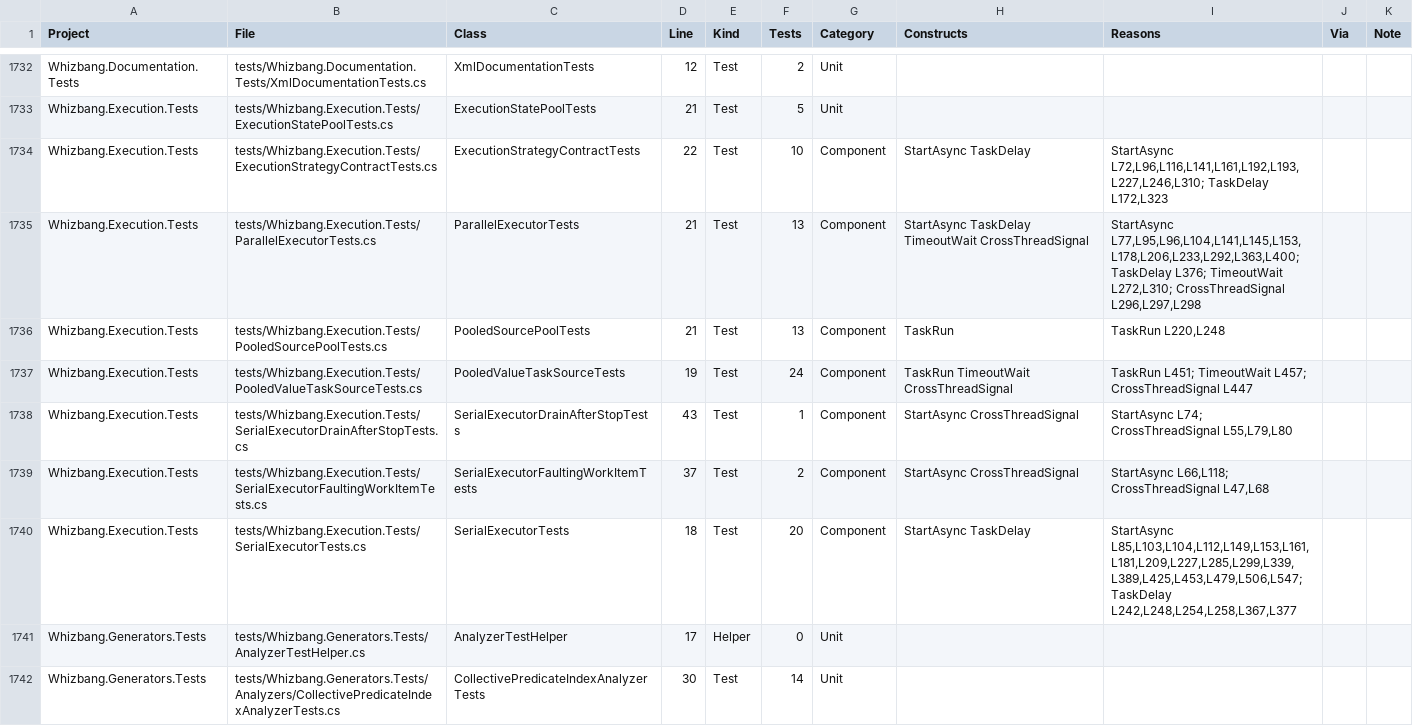
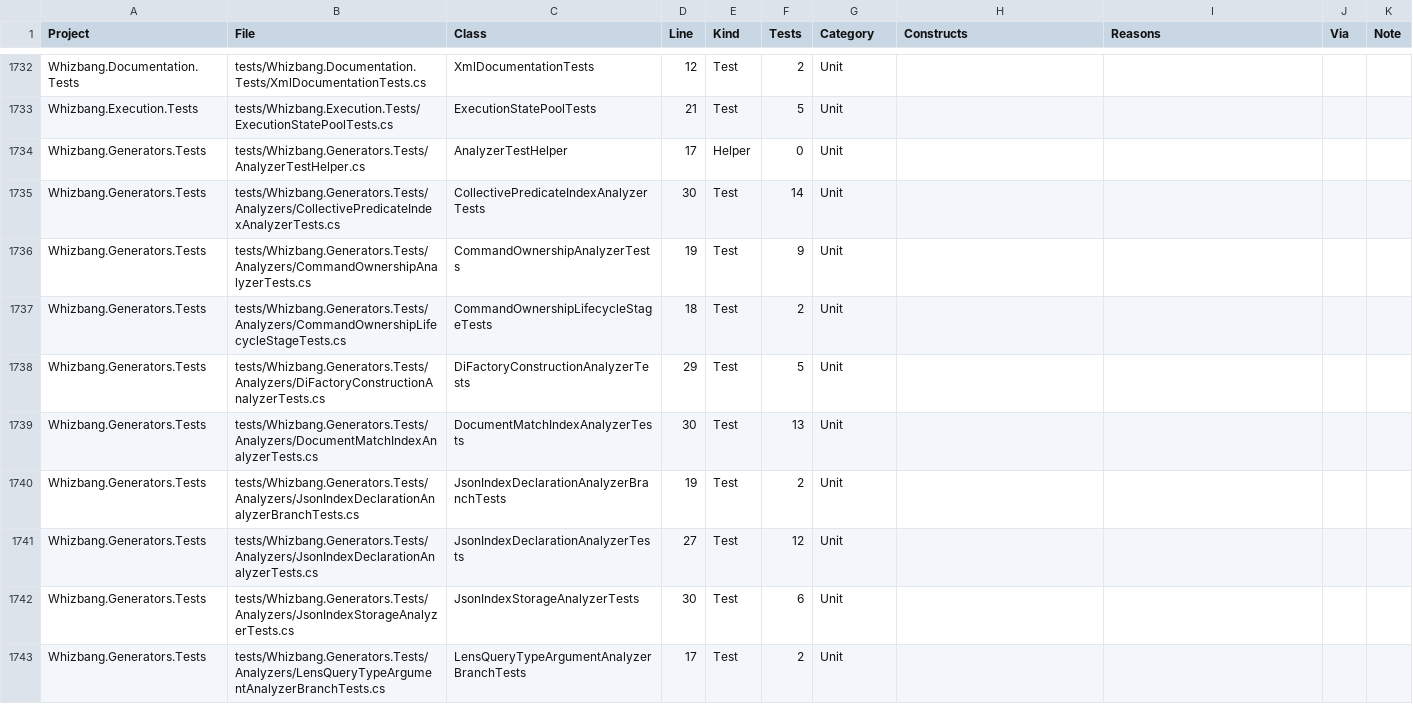
Before and after one commit to whizbang-lib/whizbang, a CSV file: plans/test-separation-inventory.csv, drawn as a sheet; only a part is shown, gaps mark what is left out; the shorter side is filled out with more unchanged rows; the diff names each change by its address in the sheet, - before the commit and + after, or states it on an @@ line.

```diff
--- a/plans/test-separation-inventory.csv
+++ b/plans/test-separation-inventory.csv
-row 1734: Whizbang.Execution.Tests | tests/Whizbang.Execution.Tests/ExecutionStrategyContractTests.cs | ExecutionStrategyContractTests | 22 | Test | 10 | Component | StartAsync TaskDelay | StartAsync L72,L96,L116,L141,L161,L192,L193,L227,L246,L310; TaskDelay L172,L323
-row 1735: Whizbang.Execution.Tests | tests/Whizbang.Execution.Tests/ParallelExecutorTests.cs | ParallelExecutorTests | 21 | Test | 13 | Component | StartAsync TaskDelay TimeoutWait CrossThreadSignal | StartAsync L77,L95,L96,L104,L141,L145,L153,L178,L206,L233,L292,L363,L400; TaskDelay L376; TimeoutWait L272,L310; CrossThreadSignal L296,L297,L298
-row 1736: Whizbang.Execution.Tests | tests/Whizbang.Execution.Tests/PooledSourcePoolTests.cs | PooledSourcePoolTests | 21 | Test | 13 | Component | TaskRun | TaskRun L220,L248
-row 1737: Whizbang.Execution.Tests | tests/Whizbang.Execution.Tests/PooledValueTaskSourceTests.cs | PooledValueTaskSourceTests | 19 | Test | 24 | Component | TaskRun TimeoutWait CrossThreadSignal | TaskRun L451; TimeoutWait L457; CrossThreadSignal L447
-row 1738: Whizbang.Execution.Tests | tests/Whizbang.Execution.Tests/SerialExecutorDrainAfterStopTests.cs | SerialExecutorDrainAfterStopTests | 43 | Test | 1 | Component | StartAsync CrossThreadSignal | StartAsync L74; CrossThreadSignal L55,L79,L80
-row 1739: Whizbang.Execution.Tests | tests/Whizbang.Execution.Tests/SerialExecutorFaultingWorkItemTests.cs | SerialExecutorFaultingWorkItemTests | 37 | Test | 2 | Component | StartAsync CrossThreadSignal | StartAsync L66,L118; CrossThreadSignal L47,L68
-row 1740: Whizbang.Execution.Tests | tests/Whizbang.Execution.Tests/SerialExecutorTests.cs | SerialExecutorTests | 18 | Test | 20 | Component | StartAsync TaskDelay | StartAsync L85,L103,L104,L112,L149,L153,L161,L181,L209,L227,L285,L299,L339,L389,L425,L453,L479,L506,L547; TaskDelay L242,L248,L254,L258,L367,L377
```
Also changed, not shown: 19 other files.
